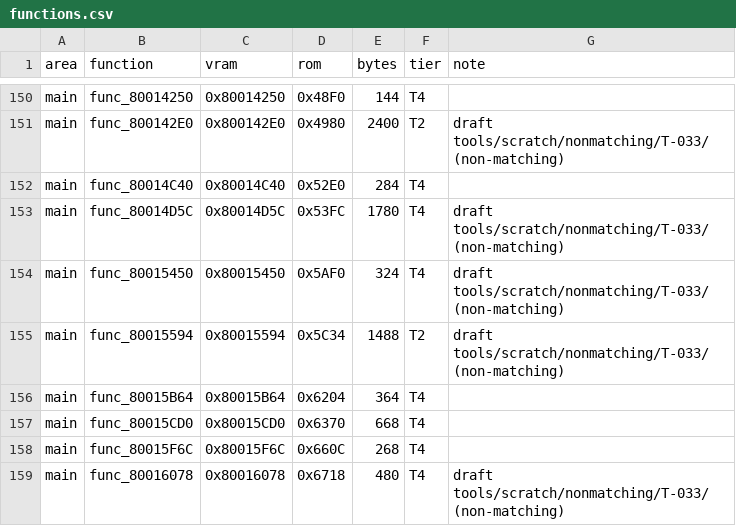
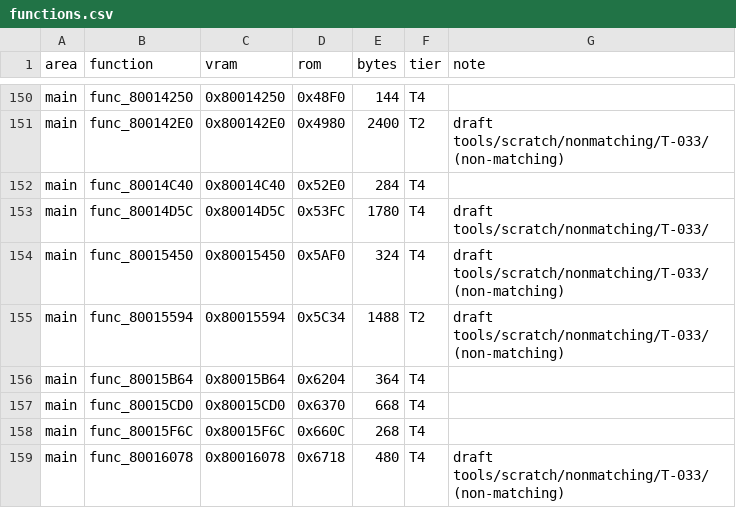
Before and after one commit to RodrigoTR04/killer-instinct-gold-n64, a CSV file: docs/functions.csv, drawn as a sheet; only a part is shown, gaps mark what is left out.

Commit message:
Correct matched function inventory note

```diff
--- a/docs/functions.csv
+++ b/docs/functions.csv
@@ -152,3 +152,3 @@ main,func_800142E0,0x800142E0,0x4980,2400,T2,draft tools/scratch/nonmatching/T-0
 main,func_80014C40,0x80014C40,0x52E0,284,T4,
-main,func_80014D5C,0x80014D5C,0x53FC,1780,T4,draft tools/scratch/nonmatching/T-033/ (non-matching)
+main,func_80014D5C,0x80014D5C,0x53FC,1780,T4,draft tools/scratch/nonmatching/T-033/
 main,func_80015450,0x80015450,0x5AF0,324,T4,draft tools/scratch/nonmatching/T-033/ (non-matching)
```
Also changed, not shown: tools/progress/status.csv.
